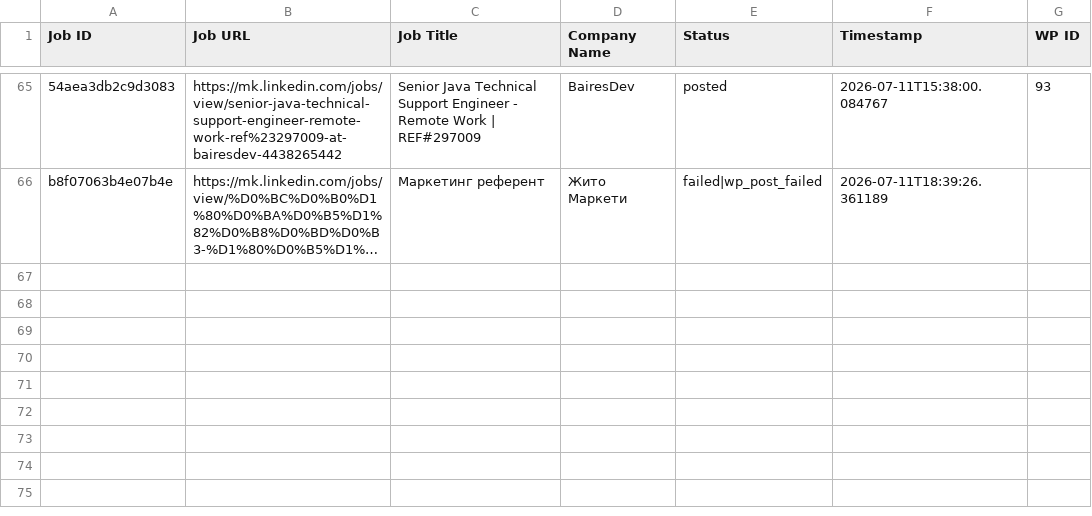
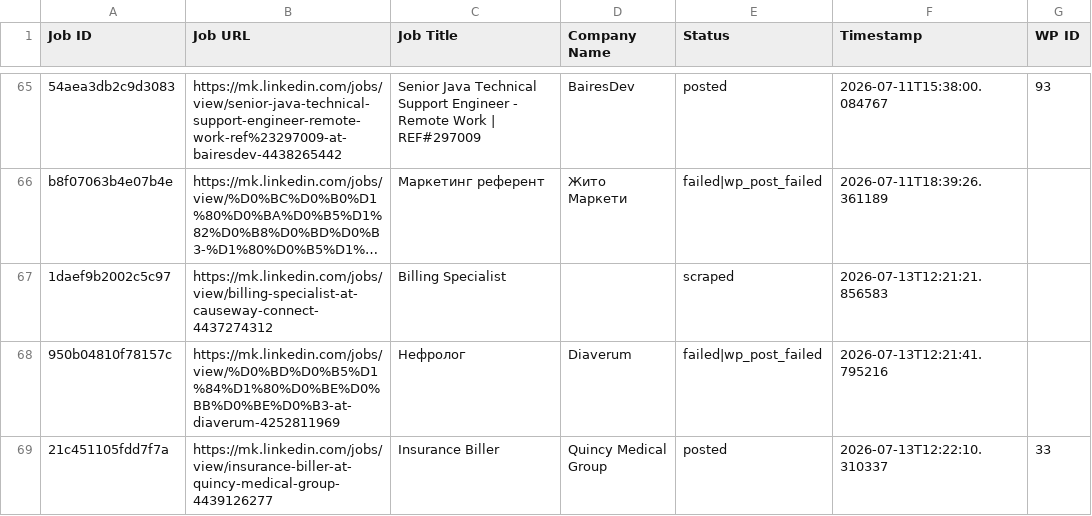
Before and after one commit to vindoky/mk, a CSV file: processed_jobs.csv, drawn as a sheet; only a part is shown, gaps mark what is left out; long unchanged cells end in …; the diff names each change by its address in the sheet, - before the commit and + after, or states it on an @@ line.

```diff
--- a/processed_jobs.csv
+++ b/processed_jobs.csv
+row 67: 1daef9b2002c5c97 | https://mk.linkedin.com/jobs/view/billing-specialist-at-causeway-connect-4437274312 | Billing Specialist |  | scraped | 2026-07-13T12:21:21.856583
+row 68: 950b04810f78157c | https://mk.linkedin.com/jobs/view/%D0%BD%D0%B5%D1%84%D1%80%D0%BE%D0%BB%D0%BE%D0%B3-at-diaverum-4252811969 | Нефролог | Diaverum | failed|wp_post_failed | 2026-07-13T12:21:41.795216
+row 69: 21c451105fdd7f7a | https://mk.linkedin.com/jobs/view/insurance-biller-at-quincy-medical-group-4439126277 | Insurance Biller | Quincy Medical Group | posted | 2026-07-13T12:22:10.310337 | 33
```
